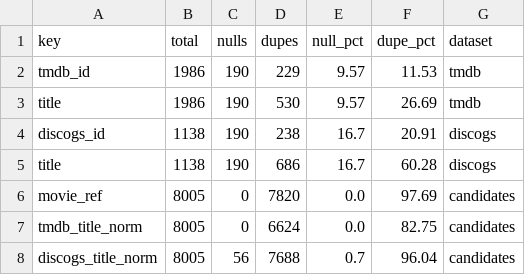
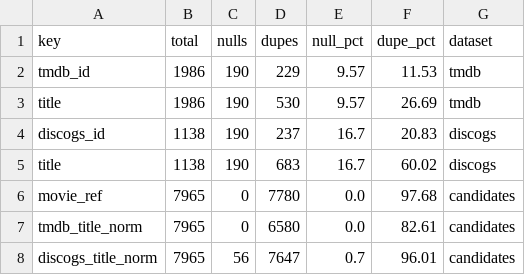
Before and after one commit to mtholahan/unguided-capstone-project, a CSV file: data/validation/integrity_summary.csv, drawn as a sheet.

```diff
--- a/data/validation/integrity_summary.csv
+++ b/data/validation/integrity_summary.csv
@@ -3,6 +3,6 @@ tmdb_id,1986,190,229,9.57,11.53,tmdb
 title,1986,190,530,9.57,26.69,tmdb
-discogs_id,1138,190,238,16.7,20.91,discogs
-title,1138,190,686,16.7,60.28,discogs
-movie_ref,8005,0,7820,0.0,97.69,candidates
-tmdb_title_norm,8005,0,6624,0.0,82.75,candidates
-discogs_title_norm,8005,56,7688,0.7,96.04,candidates
+discogs_id,1138,190,237,16.7,20.83,discogs
+title,1138,190,683,16.7,60.02,discogs
+movie_ref,7965,0,7780,0.0,97.68,candidates
+tmdb_title_norm,7965,0,6580,0.0,82.61,candidates
+discogs_title_norm,7965,56,7647,0.7,96.01,candidates
```
Also changed, not shown: data/validation/schema_comparison_discogs.csv, data/validation/schema_comparison_tmdb.csv, 16 other files.
